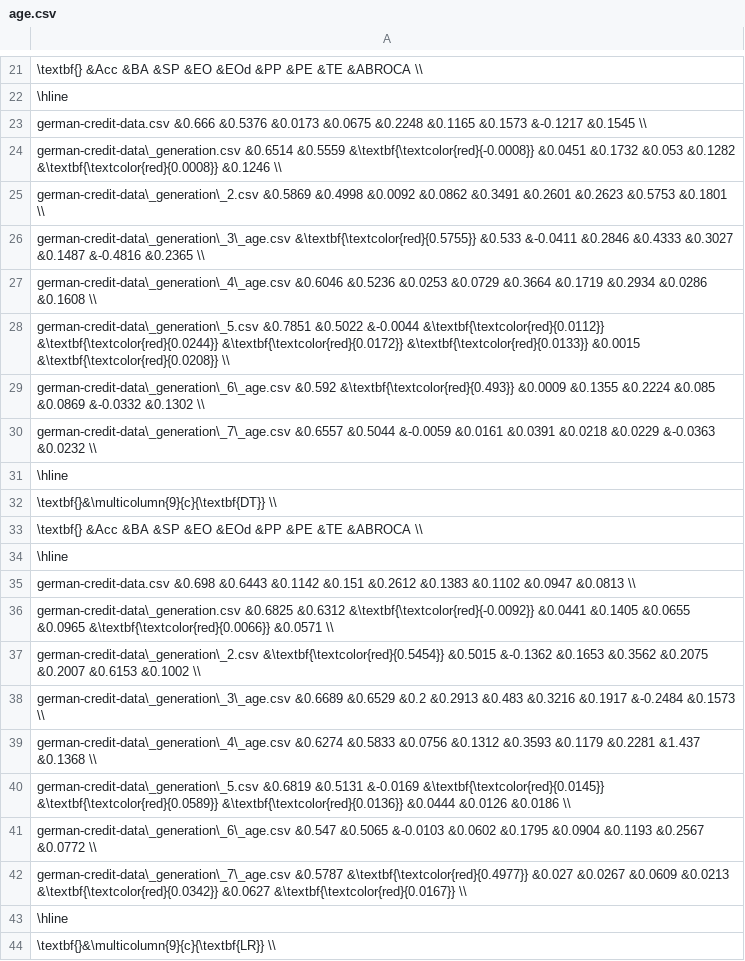
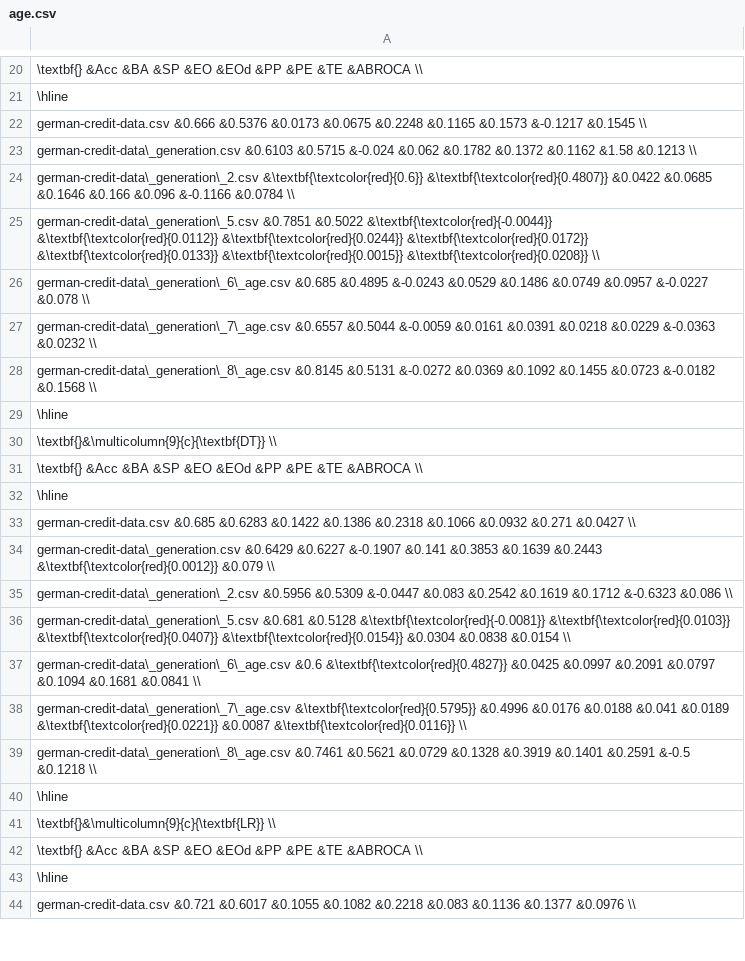
Before and after one commit to dungnt23012003/fairness-aware, a CSV file: result/german-credit-data/age.csv, drawn as a sheet; only a part is shown, gaps mark what is left out; the shorter side is filled out with more unchanged rows; removed rows and columns are numbered as before the commit, all else as after; the diff covers the shown part only; the diff names each change by its address in the sheet, - before the commit and + after, or states it on an @@ line.

```diff
--- a/result/german-credit-data/age.csv
+++ b/result/german-credit-data/age.csv
-A23: german-credit-data\_generation.csv &0.6514 &0.5559 &\textbf{\textcolor{red}{-0.0008}} &0.0451 &0.1732 &0.053 &0.1282 &\textbf{\textcolor{red}{0.0008}} &0.1246 \\
+A23: german-credit-data\_generation.csv &0.6103 &0.5715 &-0.024 &0.062 &0.1782 &0.1372 &0.1162 &1.58 &0.1213 \\
-A24: german-credit-data\_generation\_2.csv &0.5869 &0.4998 &0.0092 &0.0862 &0.3491 &0.2601 &0.2623 &0.5753 &0.1801 \\
+A24: german-credit-data\_generation\_2.csv &\textbf{\textcolor{red}{0.6}} &\textbf{\textcolor{red}{0.4807}} &0.0422 &0.0685 &0.1646 &0.166 &0.096 &-0.1166 &0.0784 \\
-A25: german-credit-data\_generation\_3\_age.csv &\textbf{\textcolor{red}{0.5755}} &0.533 &-0.0411 &0.2846 &0.4333 &0.3027 &0.1487 &-0.4816 &0.2365 \\
+A25: german-credit-data\_generation\_5.csv &0.7851 &0.5022 &\textbf{\textcolor{red}{-0.0044}} &\textbf{\textcolor{red}{0.0112}} &\textbf{\textcolor{red}{0.0244}} &\textbf{\textcolor{red}{0.0172}} &\textbf{\textcolor{red}{0.0133}} &\textbf{\textcolor{red}{0.0015}} &\textbf{\textcolor{red}{0.0208}} \\
-A26: german-credit-data\_generation\_4\_age.csv &0.6046 &0.5236 &0.0253 &0.0729 &0.3664 &0.1719 &0.2934 &0.0286 &0.1608 \\
+A26: german-credit-data\_generation\_6\_age.csv &0.685 &0.4895 &-0.0243 &0.0529 &0.1486 &0.0749 &0.0957 &-0.0227 &0.078 \\
-row 28: german-credit-data\_generation\_5.csv &0.7851 &0.5022 &-0.0044 &\textbf{\textcolor{red}{0.0112}} &\textbf{\textcolor{red}{0.0244}} &\textbf{\textcolor{red}{0.0172}} &\textbf{\textcolor{red}{0.0133}} &0.0015 &\textbf{\textcolor{red}{0.0208}} \\
-row 29: german-credit-data\_generation\_6\_age.csv &0.592 &\textbf{\textcolor{red}{0.493}} &0.0009 &0.1355 &0.2224 &0.085 &0.0869 &-0.0332 &0.1302 \\
+row 28: german-credit-data\_generation\_8\_age.csv &0.8145 &0.5131 &-0.0272 &0.0369 &0.1092 &0.1455 &0.0723 &-0.0182 &0.1568 \\
-A33: german-credit-data.csv &0.698 &0.6443 &0.1142 &0.151 &0.2612 &0.1383 &0.1102 &0.0947 &0.0813 \\
+A33: german-credit-data.csv &0.685 &0.6283 &0.1422 &0.1386 &0.2318 &0.1066 &0.0932 &0.271 &0.0427 \\
-A34: german-credit-data\_generation.csv &0.6825 &0.6312 &\textbf{\textcolor{red}{-0.0092}} &0.0441 &0.1405 &0.0655 &0.0965 &\textbf{\textcolor{red}{0.0066}} &0.0571 \\
+A34: german-credit-data\_generation.csv &0.6429 &0.6227 &-0.1907 &0.141 &0.3853 &0.1639 &0.2443 &\textbf{\textcolor{red}{0.0012}} &0.079 \\
-A35: german-credit-data\_generation\_2.csv &\textbf{\textcolor{red}{0.5454}} &0.5015 &-0.1362 &0.1653 &0.3562 &0.2075 &0.2007 &0.6153 &0.1002 \\
+A35: german-credit-data\_generation\_2.csv &0.5956 &0.5309 &-0.0447 &0.083 &0.2542 &0.1619 &0.1712 &-0.6323 &0.086 \\
-A36: german-credit-data\_generation\_3\_age.csv &0.6689 &0.6529 &0.2 &0.2913 &0.483 &0.3216 &0.1917 &-0.2484 &0.1573 \\
+A36: german-credit-data\_generation\_5.csv &0.681 &0.5128 &\textbf{\textcolor{red}{-0.0081}} &\textbf{\textcolor{red}{0.0103}} &\textbf{\textcolor{red}{0.0407}} &\textbf{\textcolor{red}{0.0154}} &0.0304 &0.0838 &0.0154 \\
-A37: german-credit-data\_generation\_4\_age.csv &0.6274 &0.5833 &0.0756 &0.1312 &0.3593 &0.1179 &0.2281 &1.437 &0.1368 \\
+A37: german-credit-data\_generation\_6\_age.csv &0.6 &\textbf{\textcolor{red}{0.4827}} &0.0425 &0.0997 &0.2091 &0.0797 &0.1094 &0.1681 &0.0841 \\
-A38: german-credit-data\_generation\_5.csv &0.6819 &0.5131 &-0.0169 &\textbf{\textcolor{red}{0.0145}} &\textbf{\textcolor{red}{0.0589}} &\textbf{\textcolor{red}{0.0136}} &0.0444 &0.0126 &0.0186 \\
+A38: german-credit-data\_generation\_7\_age.csv &\textbf{\textcolor{red}{0.5795}} &0.4996 &0.0176 &0.0188 &0.041 &0.0189 &\textbf{\textcolor{red}{0.0221}} &0.0087 &\textbf{\textcolor{red}{0.0116}} \\
-A39: german-credit-data\_generation\_6\_age.csv &0.547 &0.5065 &-0.0103 &0.0602 &0.1795 &0.0904 &0.1193 &0.2567 &0.0772 \\
+A39: german-credit-data\_generation\_8\_age.csv &0.7461 &0.5621 &0.0729 &0.1328 &0.3919 &0.1401 &0.2591 &-0.5 &0.1218 \\
-row 42: german-credit-data\_generation\_7\_age.csv &0.5787 &\textbf{\textcolor{red}{0.4977}} &0.027 &0.0267 &0.0609 &0.0213 &\textbf{\textcolor{red}{0.0342}} &0.0627 &\textbf{\textcolor{red}{0.0167}} \\
```
Also changed, not shown: 1 added row, 3 removed rows and 11 edited cells elsewhere in this file, data/Generations/german-credit-data_generation_8_sex.csv, result/adult/race.csv, 23 other files.
